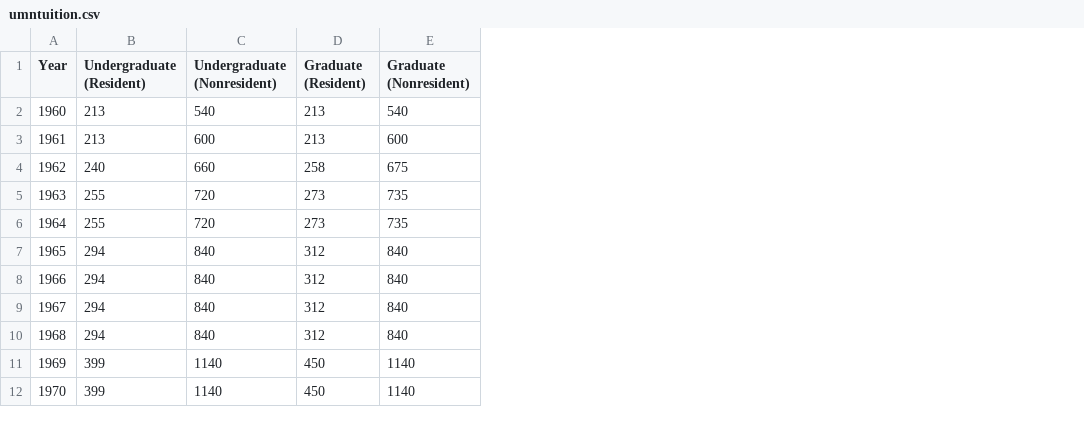
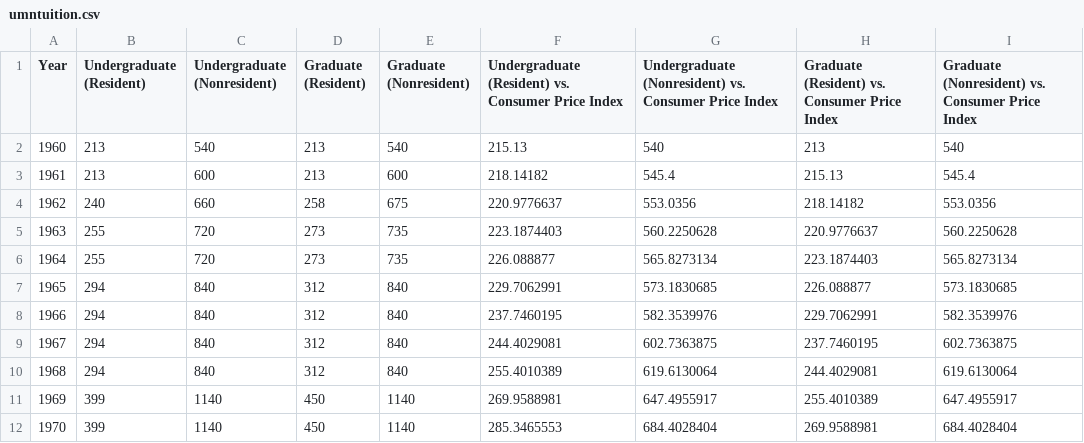
Before and after one commit to nsteffel/nsteffel.github.io, a CSV file: umn_tuition/umntuition.csv, drawn as a sheet; only a part is shown; the diff names each change by its address in the sheet, - before the commit and + after, or states it on an @@ line.

Commit message:
Updated chart, updated data.

```diff
--- a/umn_tuition/umntuition.csv
+++ b/umn_tuition/umntuition.csv
+column F, rows 1-12: Undergraduate (Resident) vs. Consumer Price Index | 215.13 | 218.14182 | 220.9776637 | 223.1874403 | 226.088877 | 229.7062991 | 237.7460195 | 244.4029081 | 255.4010389 | 269.9588981 | 285.3465553
+column G, rows 1-12: Undergraduate (Nonresident) vs. Consumer Price Index | 540 | 545.4 | 553.0356 | 560.2250628 | 565.8273134 | 573.1830685 | 582.3539976 | 602.7363875 | 619.6130064 | 647.4955917 | 684.4028404
+column H, rows 1-12: Graduate (Resident) vs. Consumer Price Index | 213 | 215.13 | 218.14182 | 220.9776637 | 223.1874403 | 226.088877 | 229.7062991 | 237.7460195 | 244.4029081 | 255.4010389 | 269.9588981
+column I, rows 1-12: Graduate (Nonresident) vs. Consumer Price Index | 540 | 545.4 | 553.0356 | 560.2250628 | 565.8273134 | 573.1830685 | 582.3539976 | 602.7363875 | 619.6130064 | 647.4955917 | 684.4028404
```
Also changed, not shown: 1 other file.
